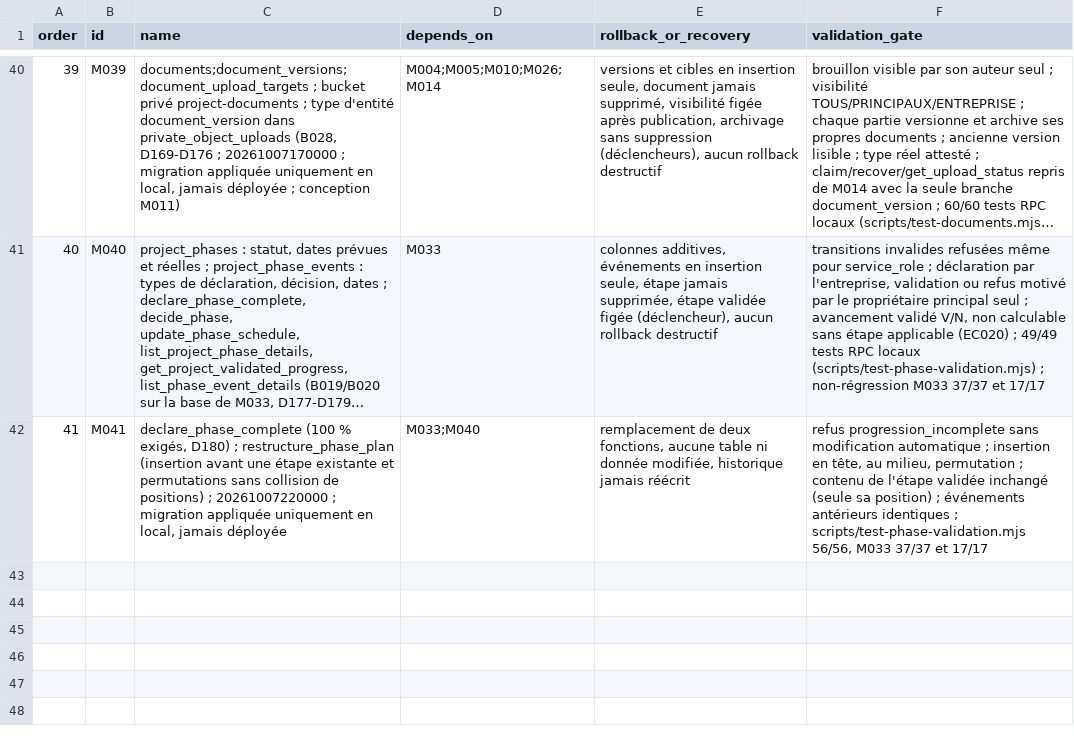
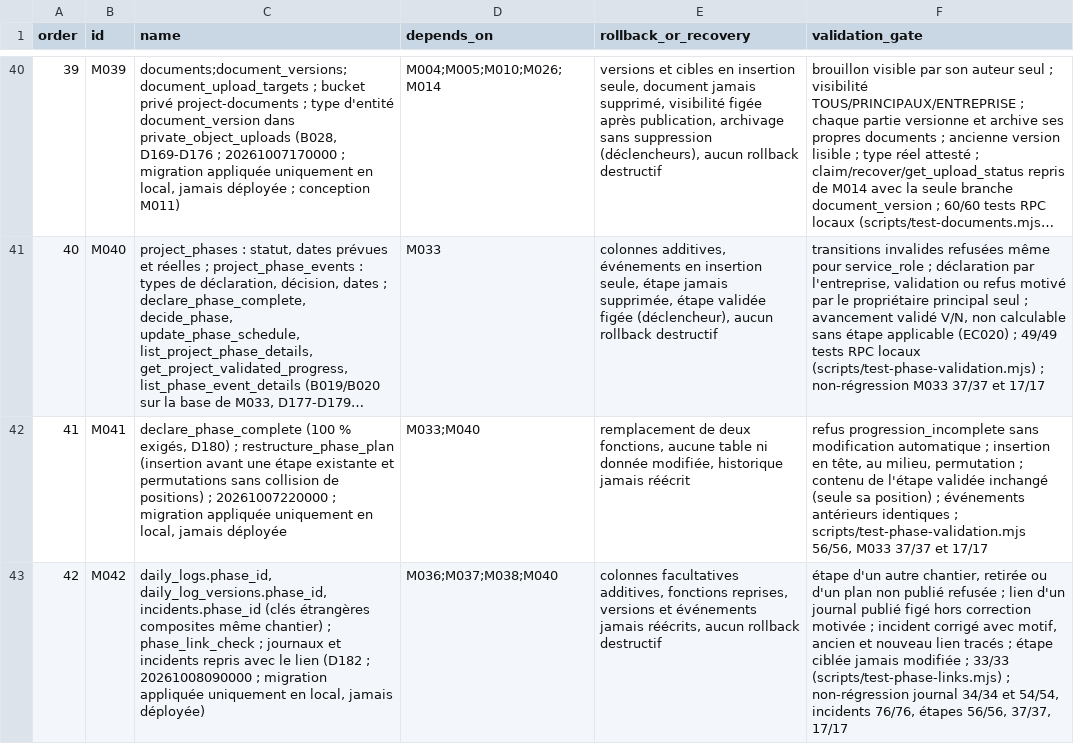
Before and after one commit to oumartata/ChantierLive, a CSV file: MIGRATION_ORDER.csv, drawn as a sheet; only a part is shown, gaps mark what is left out; long unchanged cells end in …; the diff names each change by its address in the sheet, - before the commit and + after, or states it on an @@ line.

```diff
--- a/MIGRATION_ORDER.csv
+++ b/MIGRATION_ORDER.csv
+row 43: 42 | M042 | daily_logs.phase_id, daily_log_versions.phase_id, incidents.phase_id (clés étrangères composites même chantier) ; phase_link_check ; journaux et incidents repris avec le lien (D182 ; 20261008090000 ; migration appliquée uniquement en local, jamais déployée) | M036;M037;M038;M040 | colonnes facultatives additives, fonctions reprises, versions et événements jamais réécrits, aucun rollback destructif | étape d'un autre chantier, retirée ou d'un plan non publié refusée ; lien d'un journal publié figé hors correction motivée ; incident corrigé avec motif, ancien et nouveau lien tracés ; étape ciblée jamais modifiée ; 33/33 (scripts/test-phase-links.mjs) ; non-régression journal 34/34 et 54/54, incidents 76/76, étapes 56/56, 37/37, 17/17
```
Also changed, not shown: 12 other files.
